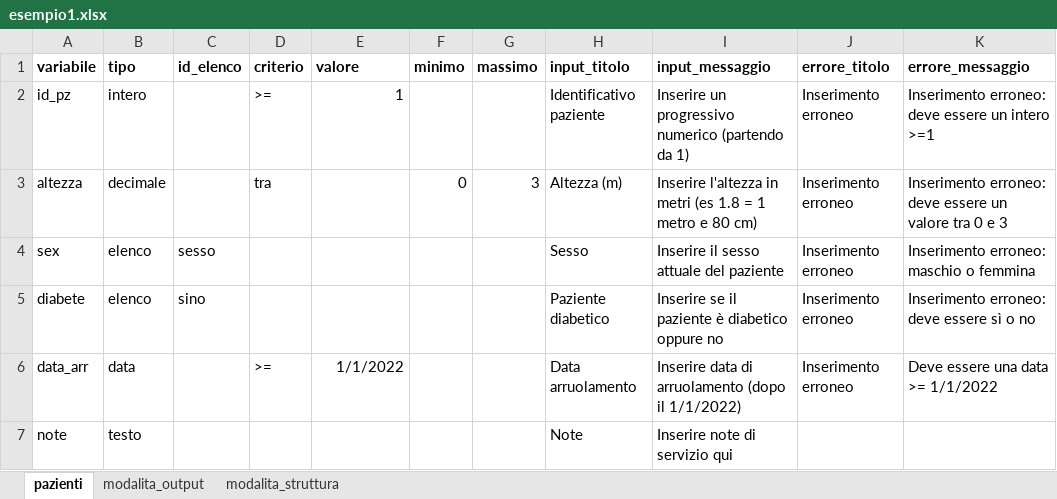
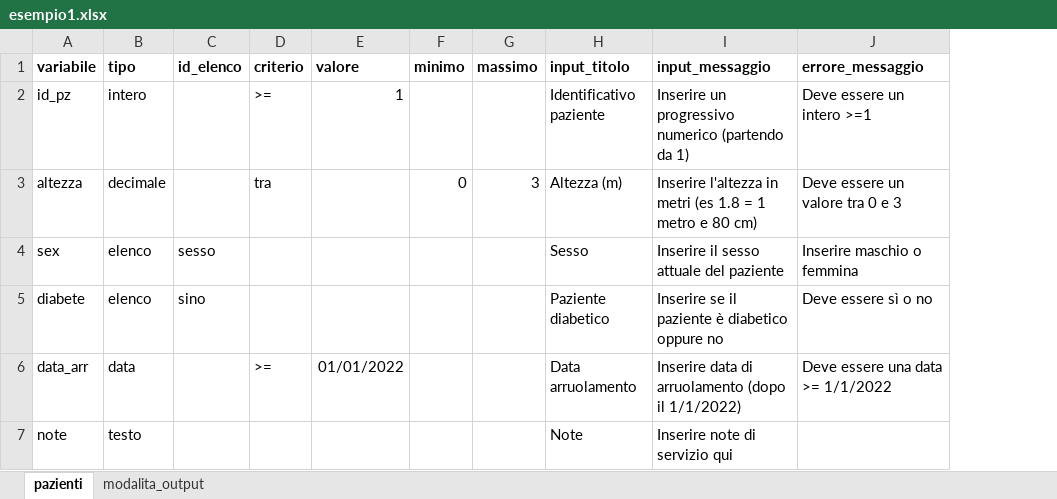
Before and after one commit to lbraglia/xlcrf, an Excel workbook: examples/esempio1.xlsx, sheet pazienti, drawn as a sheet; values as stored, in another font and other column widths than the file's, no borders; removed rows and columns are numbered as before the commit, all else as after; the diff names each change by its address in the sheet, - before the commit and + after, or states it on an @@ line.

```diff
--- a/examples/esempio1.xlsx (sheet pazienti)
+++ b/examples/esempio1.xlsx (sheet pazienti)
-sheet tab: modalita_struttura
-column J (errore_titolo), rows 2-6: all Inserimento erroneo
-J2 (errore_messaggio): Inserimento erroneo: deve essere un intero >=1
+J2 (errore_messaggio): Deve essere un intero >=1
-J3 (errore_messaggio): Inserimento erroneo: deve essere un valore tra 0 e 3
+J3 (errore_messaggio): Deve essere un valore tra 0 e 3
-J4 (errore_messaggio): Inserimento erroneo: maschio o femmina
+J4 (errore_messaggio): Inserire maschio o femmina
-J5 (errore_messaggio): Inserimento erroneo: deve essere sì o no
+J5 (errore_messaggio): Deve essere sì o no
-E6 (valore): 1/1/2022
+E6 (valore): 01/01/2022
```
Also changed, not shown: sheet modalita_output, examples/blank_template.xlsx, examples/esempio2.xlsx.
